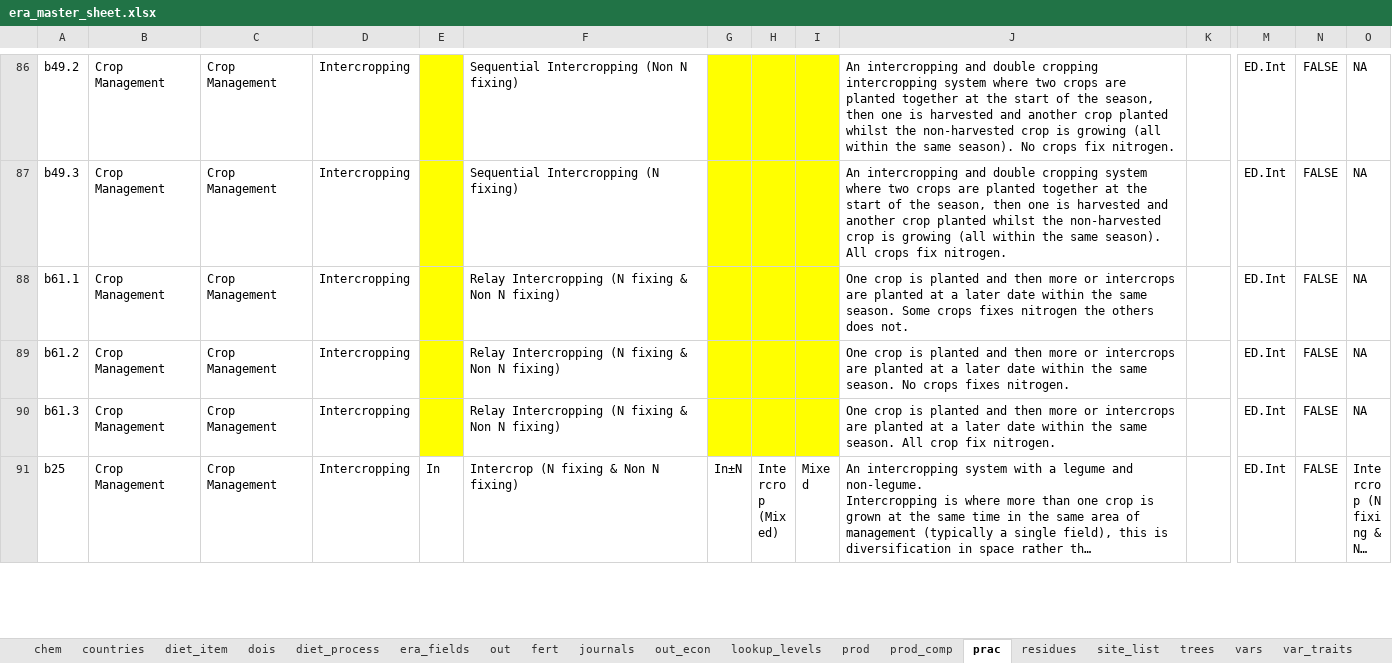
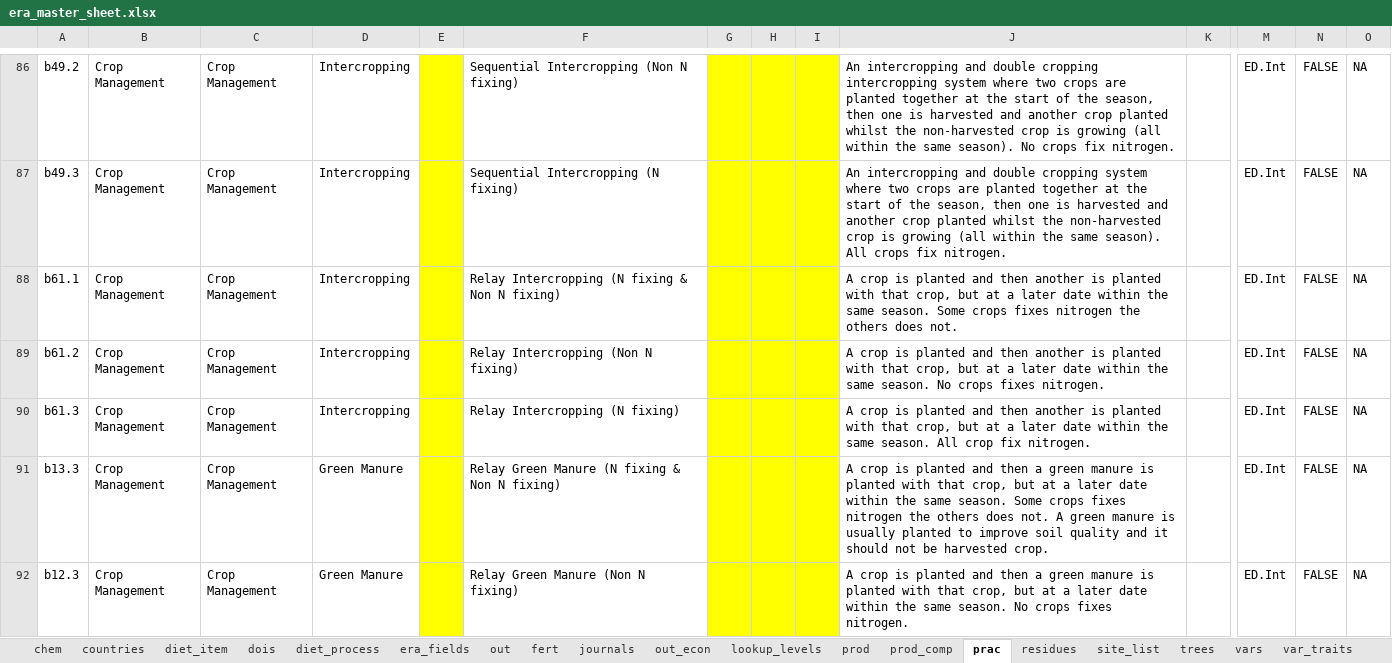
Before and after one commit to peetmate/era_codes, an Excel workbook: era_master_sheet.xlsx, sheet prac, drawn as a sheet; only a part is shown, gaps mark what is left out; the shorter side is filled out with more unchanged rows; long unchanged cells end in …; values as stored, in another font and other column widths than the file's, no borders; conditional formats not drawn; rows hold the shown columns only; the diff covers the shown part only; the diff names each change by its address in the sheet, - before the commit and + after, or states it on an @@ line.

```diff
--- a/era_master_sheet.xlsx (sheet prac)
+++ b/era_master_sheet.xlsx (sheet prac)
-J88: One crop is planted and then more or intercrops are planted at a…
+J88: A crop is planted and then another is planted with that crop, but at a…
-F89: Relay Intercropping (N fixing & Non N fixing)
+F89: Relay Intercropping (Non N fixing)
-J89: One crop is planted and then more or intercrops are planted at a…
+J89: A crop is planted and then another is planted with that crop, but at a…
-F90: Relay Intercropping (N fixing & Non N fixing)
+F90: Relay Intercropping (N fixing)
-J90: One crop is planted and then more or intercrops are planted at a…
+J90: A crop is planted and then another is planted with that crop, but at a…
+row 91: b13.3 | Crop Management | Crop Management | Green Manure |  | Relay Green Manure (N fixing & Non N fixing) |  |  |  | A crop is planted and then a green manure is planted with that crop, but at a later date within the same season. Some crops fixes nitrogen the others does not. A green manure is usually planted to improve soil quality and it should not be harvested crop. |  | ED.Int | FALSE | NA
+row 92: b12.3 | Crop Management | Crop Management | Green Manure |  | Relay Green Manure (Non N fixing) |  |  |  | A crop is planted and then a green manure is planted with that crop, but at a later date within the same season. No crops fixes nitrogen. |  | ED.Int | FALSE | NA
```
Also changed, not shown: 1 added row and 1 edited cell elsewhere in this sheet, sheet site_list, sheet lookup_levels, sheet fert, sheet prod_comp, hidden cells.
